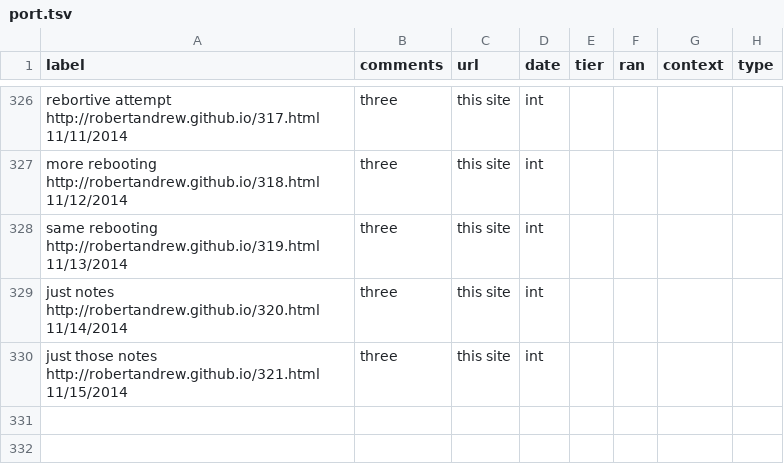
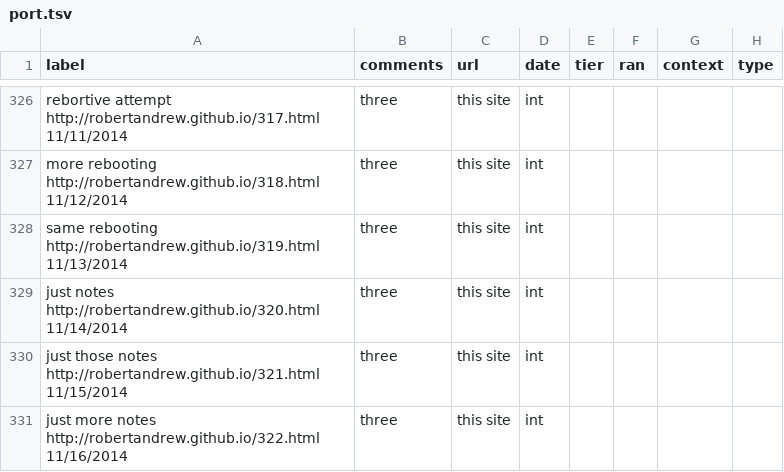
Before and after one commit to robertandrew/robertandrew.github.io, a TSV file: port.tsv, drawn as a sheet; only a part is shown, gaps mark what is left out; the diff names each change by its address in the sheet, - before the commit and + after, or states it on an @@ line.

Commit message:
Update port.tsv

```diff
--- a/port.tsv
+++ b/port.tsv
+row 331: just more notes http://robertandrew.github.io/322.html 11/16/2014 | three | this site | int
```
